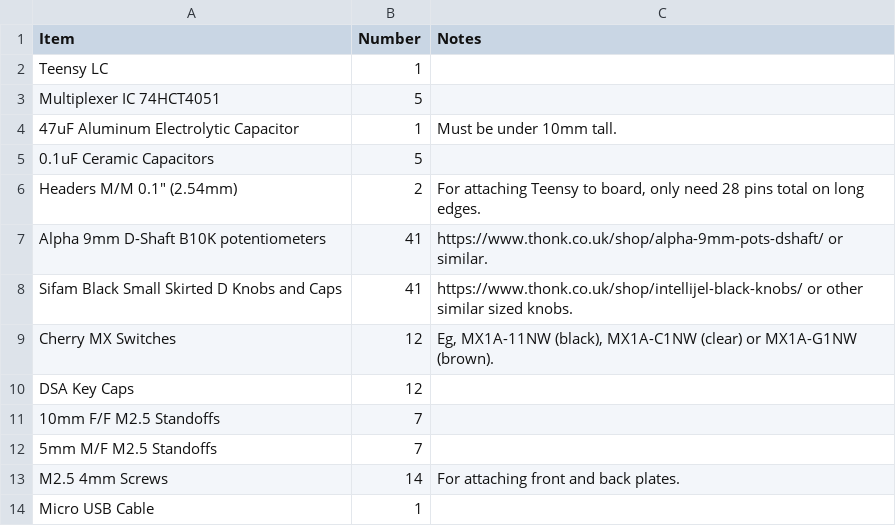
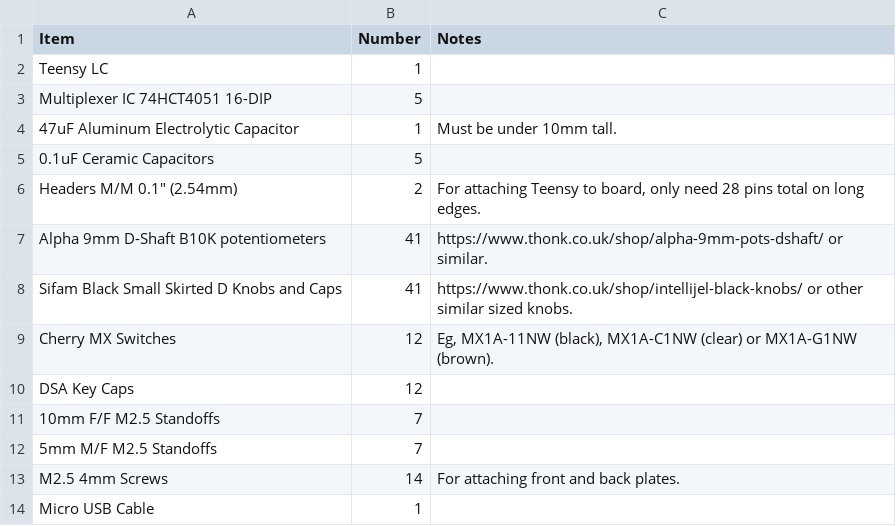
Before and after one commit to markwheeler/midi-mixer-one, a CSV file: bom.csv, drawn as a sheet.

Commit message:
Update bom.csv

```diff
--- a/bom.csv
+++ b/bom.csv
@@ -2,3 +2,3 @@ Item,Number,Notes
 Teensy LC,1,
-Multiplexer IC 74HCT4051,5,
+Multiplexer IC 74HCT4051 16-DIP,5,
 47uF Aluminum Electrolytic Capacitor,1,Must be under 10mm tall.
```
